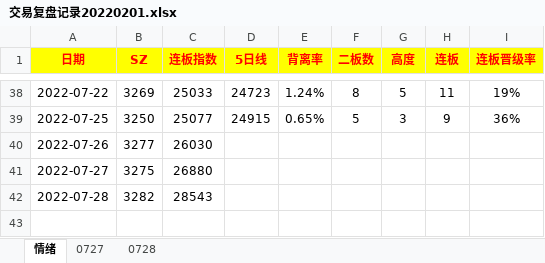
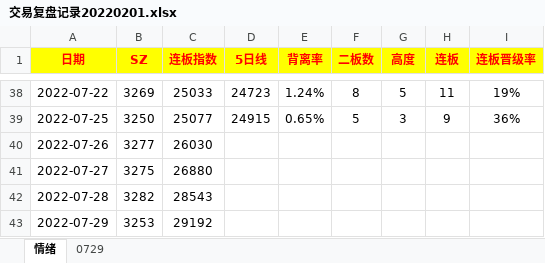
Before and after one commit to gaoguang-2026/Atool, an Excel workbook: 交易复盘记录20220201.xlsx, sheet 情绪, drawn as a sheet; only a part is shown, gaps mark what is left out; values as stored, in another font and other column widths than the file's, no borders; the diff names each change by its address in the sheet, - before the commit and + after, or states it on an @@ line.

```diff
--- a/交易复盘记录20220201.xlsx (sheet 情绪)
+++ b/交易复盘记录20220201.xlsx (sheet 情绪)
@@ sheet tab hidden: 0727 @@
@@ sheet tab hidden: 0728 @@
+sheet tab: 0729
+row 43: 2022-07-29 | 3253 | 29192
```
Also changed, not shown: 4 other files.
